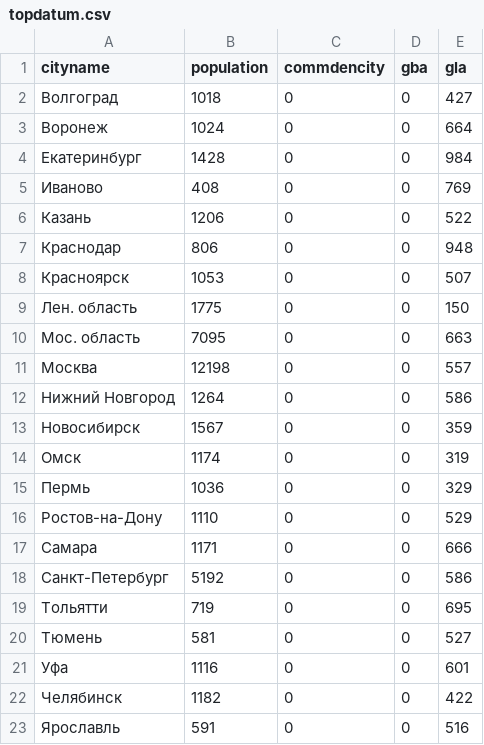
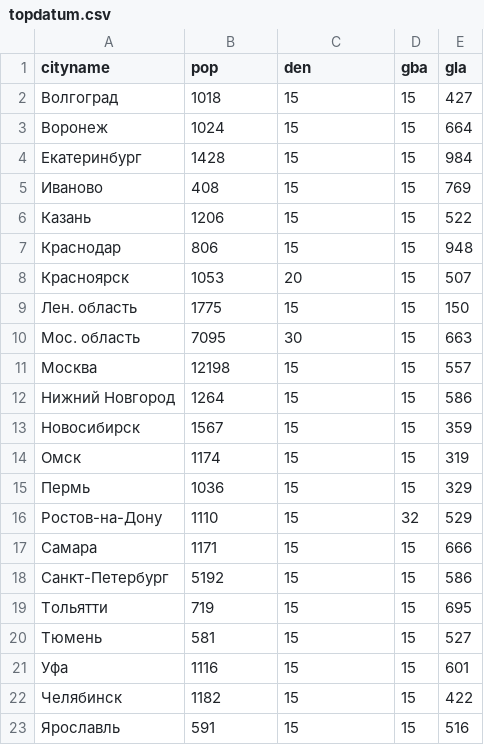
Before and after one commit to Casyfill/CartoDb-CustomMap, a CSV file: map1/data/topdatum.csv, drawn as a sheet.

Commit message:
Top-Chart Done
toDO:
 - radarCHart
 - getDataFrom MYSQL

```diff
--- a/map1/data/topdatum.csv
+++ b/map1/data/topdatum.csv
@@ -1,23 +1,23 @@
-cityname,population,commdencity,gba,gla
-Волгоград,1018,0,0,427
-Воронеж,1024,0,0,664
-Екатеринбург,1428,0,0,984
-Иваново,408,0,0,769
-Казань,1206,0,0,522
-Краснодар,806,0,0,948
-Красноярск,1053,0,0,507
-Лен. область,1775,0,0,150
-Мос. область,7095,0,0,663
-Москва,12198,0,0,557
-Нижний Новгород,1264,0,0,586
-Новосибирск,1567,0,0,359
-Омск,1174,0,0,319
-Пермь,1036,0,0,329
-Ростов-на-Дону,1110,0,0,529
-Самара,1171,0,0,666
-Санкт-Петербург,5192,0,0,586
-Тольятти,719,0,0,695
-Тюмень,581,0,0,527
-Уфа,1116,0,0,601
-Челябинск,1182,0,0,422
-Ярославль,591,0,0,516
+cityname,pop,den,gba,gla
+Волгоград,1018,15,15,427
+Воронеж,1024,15,15,664
+Екатеринбург,1428,15,15,984
+Иваново,408,15,15,769
+Казань,1206,15,15,522
+Краснодар,806,15,15,948
+Красноярск,1053,20,15,507
+Лен. область,1775,15,15,150
+Мос. область,7095,30,15,663
+Москва,12198,15,15,557
+Нижний Новгород,1264,15,15,586
+Новосибирск,1567,15,15,359
+Омск,1174,15,15,319
+Пермь,1036,15,15,329
+Ростов-на-Дону,1110,15,32,529
+Самара,1171,15,15,666
+Санкт-Петербург,5192,15,15,586
+Тольятти,719,15,15,695
+Тюмень,581,15,15,527
+Уфа,1116,15,15,601
+Челябинск,1182,15,15,422
+Ярославль,591,15,15,516
```
Also changed, not shown: 3 other files.
